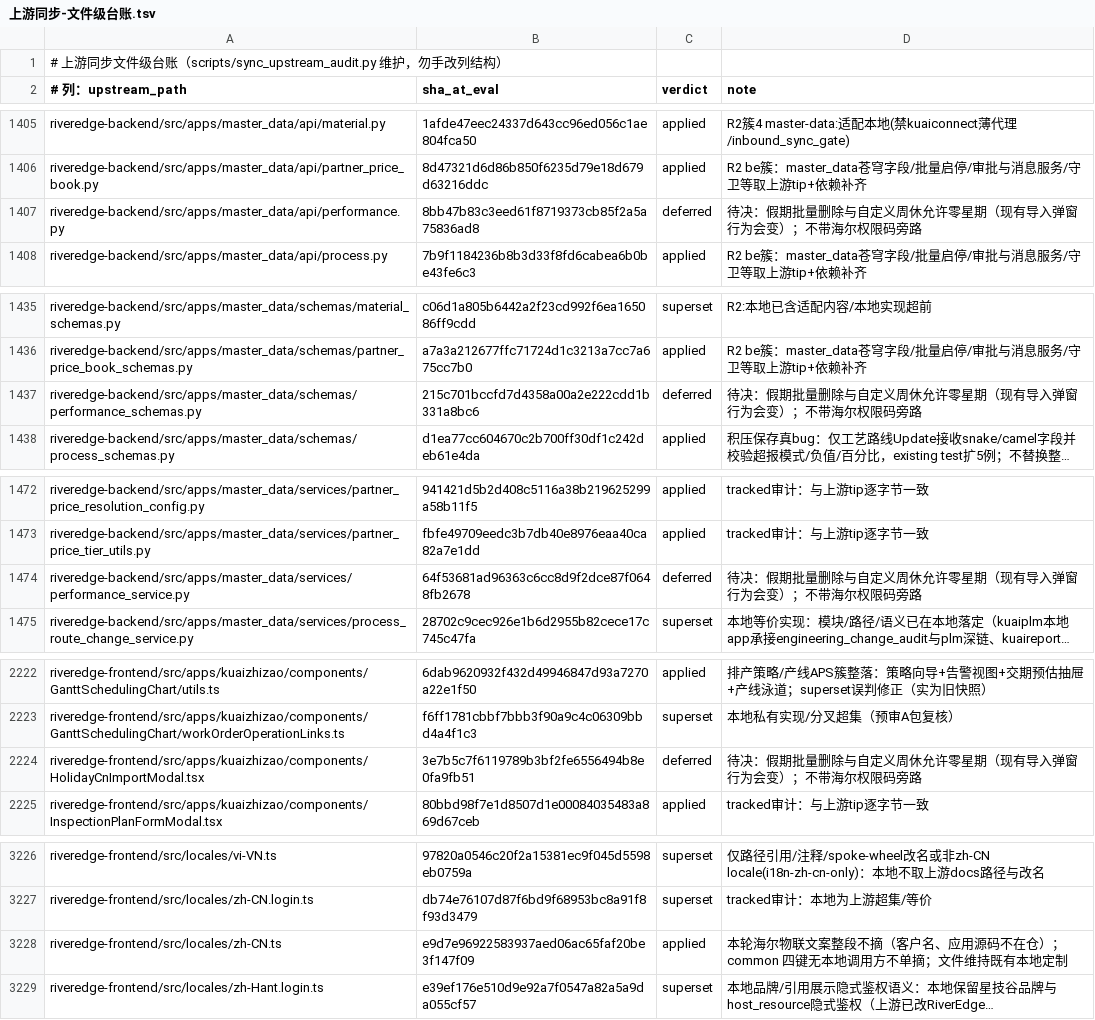
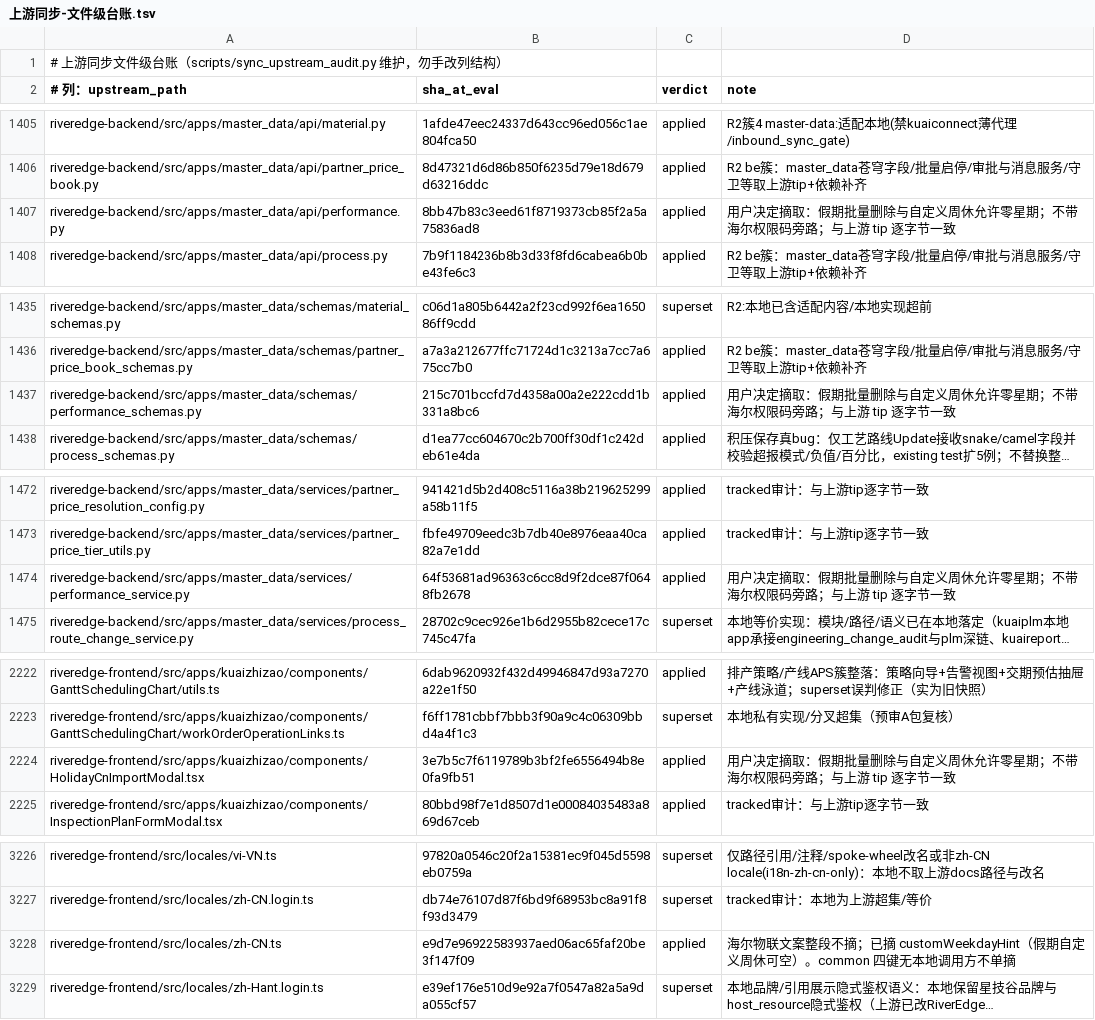
Before and after one commit to YZJ2016/kuaigeyun-mes, a TSV file: docs/上游同步-文件级台账.tsv, drawn as a sheet; only a part is shown, gaps mark what is left out; long unchanged cells end in …; the diff names each change by its address in the sheet, - before the commit and + after, or states it on an @@ line.

```diff
--- a/docs/上游同步-文件级台账.tsv
+++ b/docs/上游同步-文件级台账.tsv
-C1407 (verdict): deferred
+C1407 (verdict): applied
-D1407 (note): 待决：假期批量删除与自定义周休允许零星期（现有导入弹窗行为会变）；不带海尔权限码旁路
+D1407 (note): 用户决定摘取：假期批量删除与自定义周休允许零星期；不带海尔权限码旁路；与上游 tip 逐字节一致
-C1437 (verdict): deferred
+C1437 (verdict): applied
-D1437 (note): 待决：假期批量删除与自定义周休允许零星期（现有导入弹窗行为会变）；不带海尔权限码旁路
+D1437 (note): 用户决定摘取：假期批量删除与自定义周休允许零星期；不带海尔权限码旁路；与上游 tip 逐字节一致
-C1474 (verdict): deferred
+C1474 (verdict): applied
-D1474 (note): 待决：假期批量删除与自定义周休允许零星期（现有导入弹窗行为会变）；不带海尔权限码旁路
+D1474 (note): 用户决定摘取：假期批量删除与自定义周休允许零星期；不带海尔权限码旁路；与上游 tip 逐字节一致
-C2224 (verdict): deferred
+C2224 (verdict): applied
-D2224 (note): 待决：假期批量删除与自定义周休允许零星期（现有导入弹窗行为会变）；不带海尔权限码旁路
+D2224 (note): 用户决定摘取：假期批量删除与自定义周休允许零星期；不带海尔权限码旁路；与上游 tip 逐字节一致
-D3228 (note): 本轮海尔物联文案整段不摘（客户名、应用源码不在仓）；common 四键无本地调用方不单摘；文件维持既有本地定制
+D3228 (note): 海尔物联文案整段不摘；已摘 customWeekdayHint（假期自定义周休可空）。common 四键无本地调用方不单摘
```
Also changed, not shown: 7 other files.
